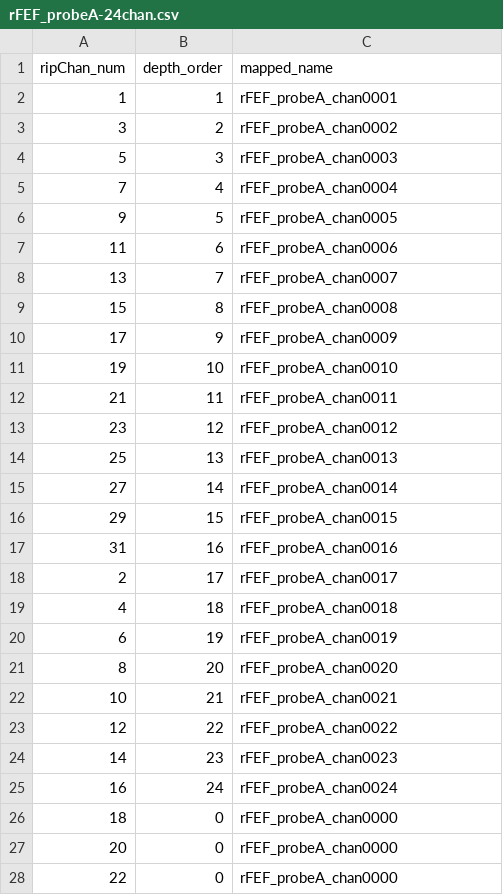
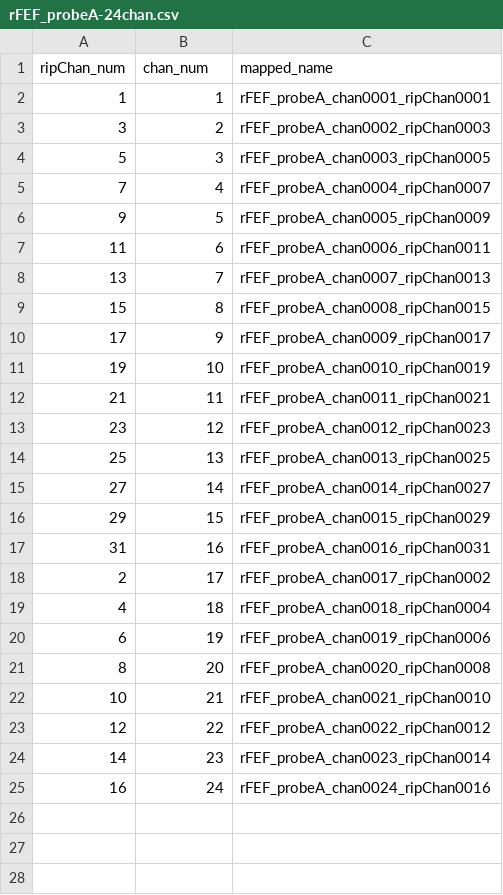
Before and after one commit to mayolabvision/HelperFunctions, a CSV file: mappings/rFEF_probeA-24chan.csv, drawn as a sheet; only a part is shown; the diff covers the shown part only.

```diff
--- a/mappings/rFEF_probeA-24chan.csv
+++ b/mappings/rFEF_probeA-24chan.csv
@@ -1,28 +1,25 @@
-ripChan_num,depth_order,mapped_name
-1,1,rFEF_probeA_chan0001
-3,2,rFEF_probeA_chan0002
-5,3,rFEF_probeA_chan0003
-7,4,rFEF_probeA_chan0004
-9,5,rFEF_probeA_chan0005
-11,6,rFEF_probeA_chan0006
-13,7,rFEF_probeA_chan0007
-15,8,rFEF_probeA_chan0008
-17,9,rFEF_probeA_chan0009
-19,10,rFEF_probeA_chan0010
-21,11,rFEF_probeA_chan0011
-23,12,rFEF_probeA_chan0012
-25,13,rFEF_probeA_chan0013
-27,14,rFEF_probeA_chan0014
-29,15,rFEF_probeA_chan0015
-31,16,rFEF_probeA_chan0016
-2,17,rFEF_probeA_chan0017
-4,18,rFEF_probeA_chan0018
-6,19,rFEF_probeA_chan0019
-8,20,rFEF_probeA_chan0020
-10,21,rFEF_probeA_chan0021
-12,22,rFEF_probeA_chan0022
-14,23,rFEF_probeA_chan0023
-16,24,rFEF_probeA_chan0024
-18,0,rFEF_probeA_chan0000
-20,0,rFEF_probeA_chan0000
-22,0,rFEF_probeA_chan0000
+ripChan_num,chan_num,mapped_name
+1,1,rFEF_probeA_chan0001_ripChan0001
+3,2,rFEF_probeA_chan0002_ripChan0003
+5,3,rFEF_probeA_chan0003_ripChan0005
+7,4,rFEF_probeA_chan0004_ripChan0007
+9,5,rFEF_probeA_chan0005_ripChan0009
+11,6,rFEF_probeA_chan0006_ripChan0011
+13,7,rFEF_probeA_chan0007_ripChan0013
+15,8,rFEF_probeA_chan0008_ripChan0015
+17,9,rFEF_probeA_chan0009_ripChan0017
+19,10,rFEF_probeA_chan0010_ripChan0019
+21,11,rFEF_probeA_chan0011_ripChan0021
+23,12,rFEF_probeA_chan0012_ripChan0023
+25,13,rFEF_probeA_chan0013_ripChan0025
+27,14,rFEF_probeA_chan0014_ripChan0027
+29,15,rFEF_probeA_chan0015_ripChan0029
+31,16,rFEF_probeA_chan0016_ripChan0031
+2,17,rFEF_probeA_chan0017_ripChan0002
+4,18,rFEF_probeA_chan0018_ripChan0004
+6,19,rFEF_probeA_chan0019_ripChan0006
+8,20,rFEF_probeA_chan0020_ripChan0008
+10,21,rFEF_probeA_chan0021_ripChan0010
+12,22,rFEF_probeA_chan0022_ripChan0012
+14,23,rFEF_probeA_chan0023_ripChan0014
+16,24,rFEF_probeA_chan0024_ripChan0016
```
Also changed, not shown: 5 removed rows elsewhere in this file, mappings/lFEF_probeA-24chan.csv, mappings/lFEF_probeC-16chan.csv, 10 other files.
